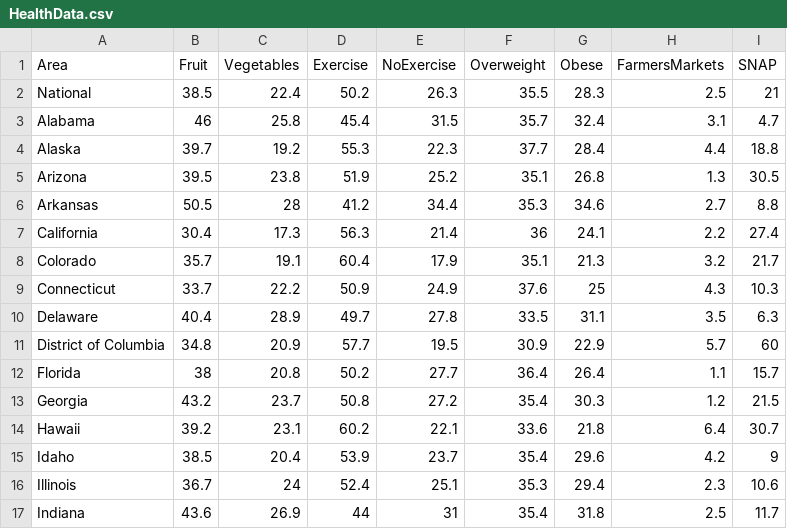
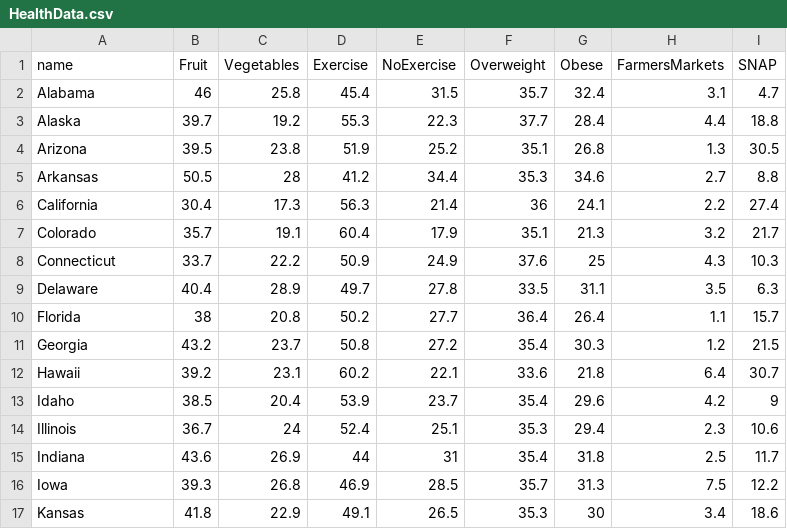
Before and after one commit to aeibergen/d3-coordinated-vis, a CSV file: data/HealthData.csv, drawn as a sheet; only a part is shown; the shorter side is filled out with more unchanged rows.

Commit message:
Joined data and created local variables instead of global

```diff
--- a/data/HealthData.csv
+++ b/data/HealthData.csv
@@ -1,3 +1,2 @@
-Area,Fruit,Vegetables,Exercise,NoExercise,Overweight,Obese,FarmersMarkets,SNAP
-National,38.5,22.4,50.2,26.3,35.5,28.3,2.5,21
+name,Fruit,Vegetables,Exercise,NoExercise,Overweight,Obese,FarmersMarkets,SNAP
 Alabama,46,25.8,45.4,31.5,35.7,32.4,3.1,4.7
@@ -10,3 +9,2 @@ Connecticut,33.7,22.2,50.9,24.9,37.6,25,4.3,10.3
 Delaware,40.4,28.9,49.7,27.8,33.5,31.1,3.5,6.3
-District of Columbia,34.8,20.9,57.7,19.5,30.9,22.9,5.7,60
 Florida,38,20.8,50.2,27.7,36.4,26.4,1.1,15.7
```
Also changed, not shown: 1 other file.
